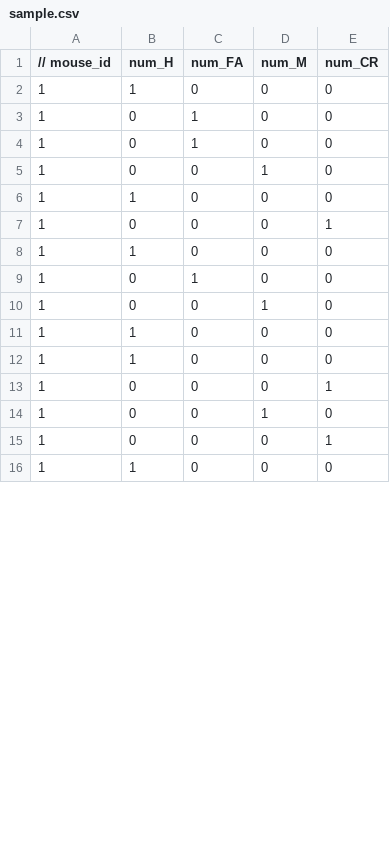
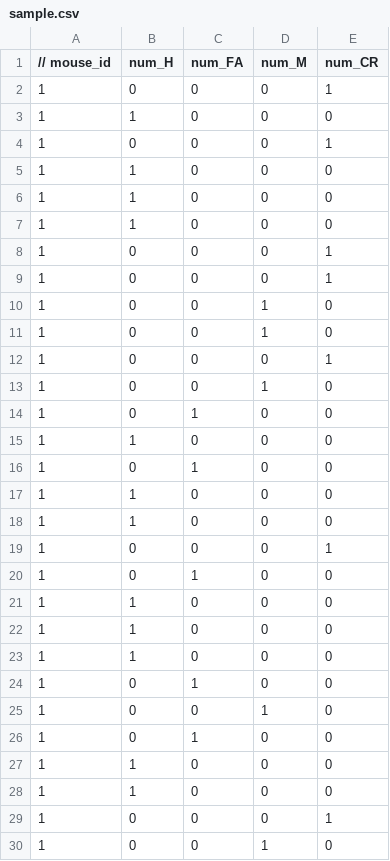
Before and after one commit to lauman1532/AutoBehaviourTesting, a CSV file: sample.csv, drawn as a sheet; only a part is shown; the shorter side is filled out with more unchanged rows; the diff covers the shown part only.

```diff
--- a/sample.csv
+++ b/sample.csv
@@ -1,6 +1,3 @@
 // mouse_id, num_H, num_FA, num_M, num_CR
-1, 1, 0, 0, 0
-1, 0, 1, 0, 0
-1, 0, 1, 0, 0
-1, 0, 0, 1, 0
+1, 0, 0, 0, 1
 1, 1, 0, 0, 0
@@ -8,4 +5,23 @@
 1, 1, 0, 0, 0
+1, 1, 0, 0, 0
+1, 1, 0, 0, 0
+1, 0, 0, 0, 1
+1, 0, 0, 0, 1
+1, 0, 0, 1, 0
+1, 0, 0, 1, 0
+1, 0, 0, 0, 1
+1, 0, 0, 1, 0
+1, 0, 1, 0, 0
+1, 1, 0, 0, 0
+1, 0, 1, 0, 0
+1, 1, 0, 0, 0
+1, 1, 0, 0, 0
+1, 0, 0, 0, 1
+1, 0, 1, 0, 0
+1, 1, 0, 0, 0
+1, 1, 0, 0, 0
+1, 1, 0, 0, 0
 1, 0, 1, 0, 0
 1, 0, 0, 1, 0
+1, 0, 1, 0, 0
 1, 1, 0, 0, 0
```
Also changed, not shown: 9 added rows elsewhere in this file, 2 other files.
